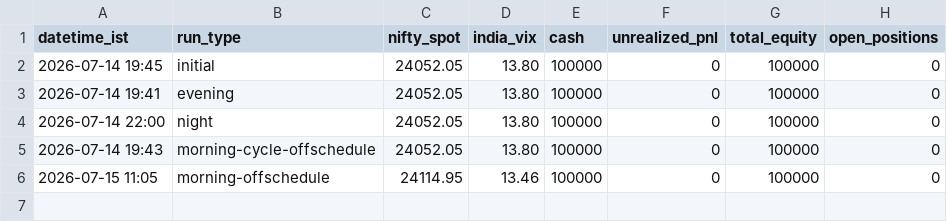
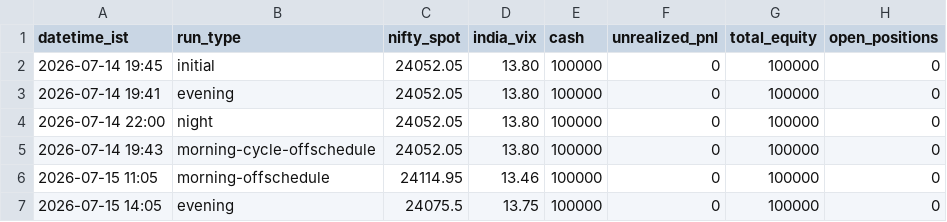
Before and after one commit to ajaiswal1818/nifty-paper-trading, a CSV file: strategies/v3-news-directional/equity_curve.csv, drawn as a sheet; the diff names each change by its address in the sheet, - before the commit and + after, or states it on an @@ line.

Commit message:
evening 2026-07-15: no positions, flat marks (off-schedule 14:05 IST, spot 24075.50 VIX 13.75)

```diff
--- a/strategies/v3-news-directional/equity_curve.csv
+++ b/strategies/v3-news-directional/equity_curve.csv
+row 7: 2026-07-15 14:05 | evening | 24075.5 | 13.75 | 100000 | 0 | 100000 | 0
```
Also changed, not shown: 4 other files.
